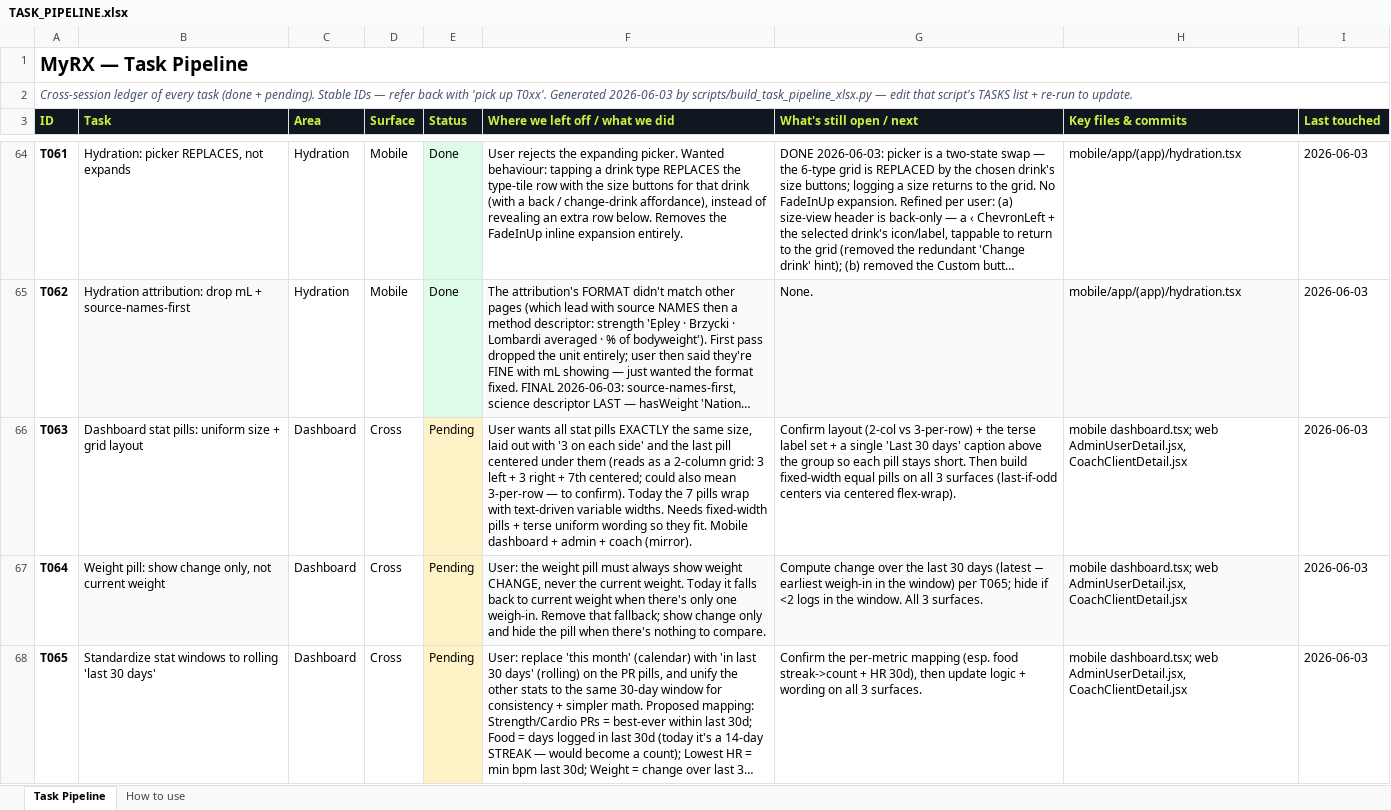
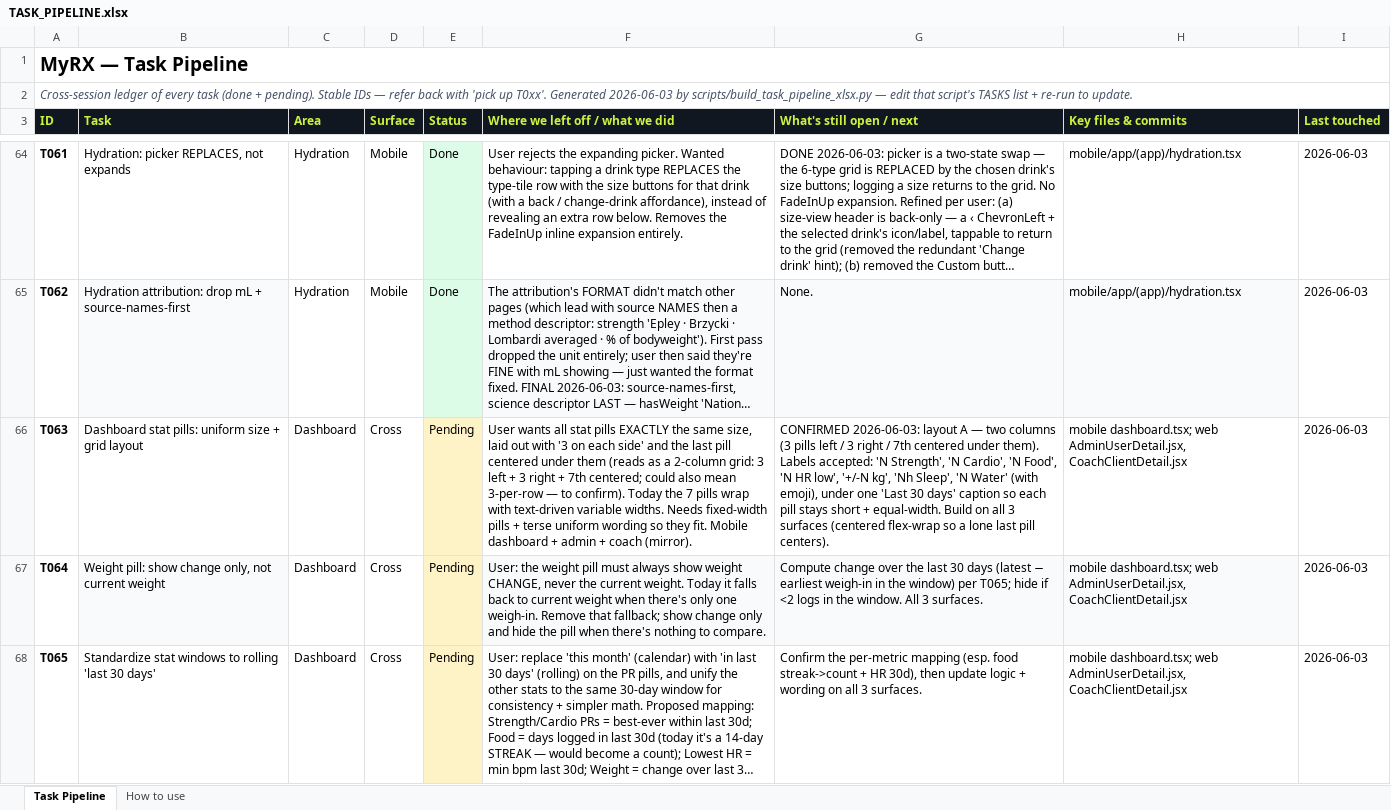
Before and after one commit to MotazJarrah/myrx, an Excel workbook: docs/TASK_PIPELINE.xlsx, sheet Task Pipeline, drawn as a sheet; only a part is shown, gaps mark what is left out; long unchanged cells end in …; values as stored, in another font and other column widths than the file's, no borders; the diff covers the shown part only; the diff names each change by its address in the sheet, - before the commit and + after, or states it on an @@ line.

Commit message:
chore: redeploy delete-user (T066 done); harden capture rule (flagged work = own item); confirm pills layout A

```diff
--- a/docs/TASK_PIPELINE.xlsx (sheet Task Pipeline)
+++ b/docs/TASK_PIPELINE.xlsx (sheet Task Pipeline)
-G66 (What's still open / next): Confirm layout (2-col vs 3-per-row) + the terse label set + a single 'Last 30 days' caption above the group so each pill stays short. Then build fixed-width equal pills on all 3 surfaces (last-if-odd centers via centered flex-wrap).
+G66 (What's still open / next): CONFIRMED 2026-06-03: layout A — two columns (3 pills left / 3 right / 7th centered under them). Labels accepted: 'N Strength', 'N Cardio', 'N Food', 'N HR low', '+/-N kg', 'Nh Sleep', 'N Water' (with emoji), under one 'Last 30 days' caption so each pill stays short + equal-width. Build on all 3 surfaces (centered flex-wrap so a lone last pill centers).
```
Also changed, not shown: 1 added row elsewhere in this sheet, 2 other files.
